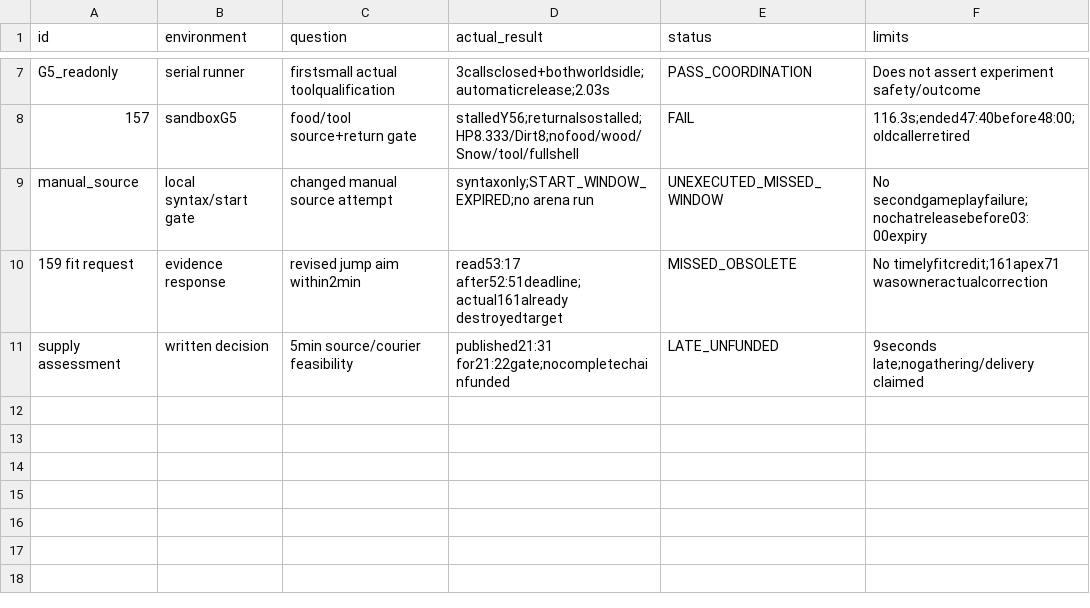
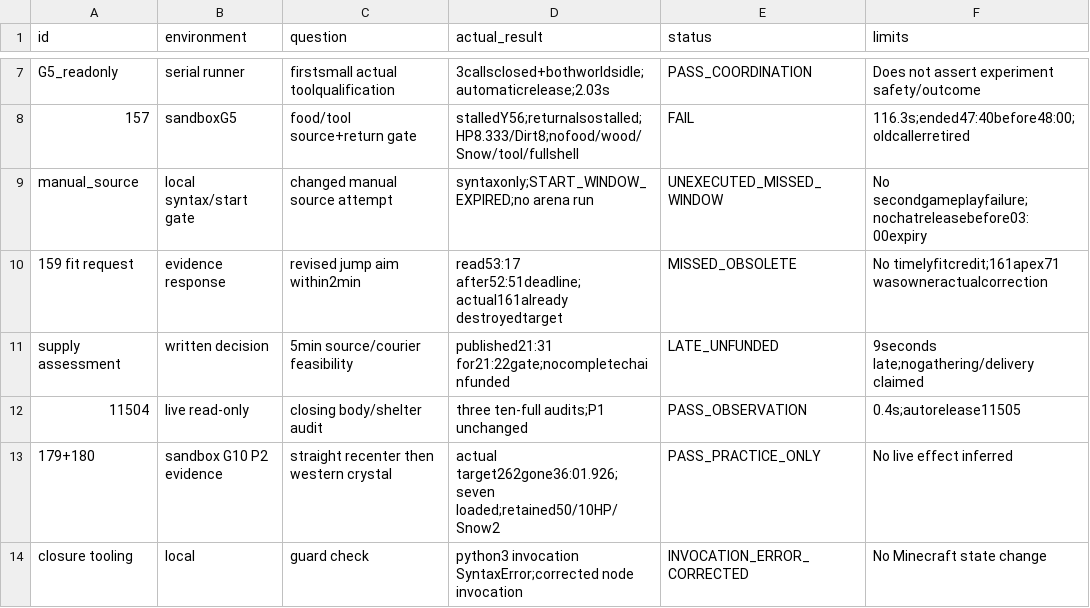
Before and after one commit to caoshiyi/EAT, a TSV file: tasks/minecraft/team/p1/iter27/EXPERIMENTS.tsv, drawn as a sheet; only a part is shown, gaps mark what is left out.

Commit message:
minecraft p1: preserve late trial failures and qualified sandbox effect

```diff
--- a/tasks/minecraft/team/p1/iter27/EXPERIMENTS.tsv
+++ b/tasks/minecraft/team/p1/iter27/EXPERIMENTS.tsv
@@ -11 +11,4 @@ manual_source	local syntax/start gate	changed manual source attempt	syntaxonly;S
 supply assessment	written decision	5min source/courier feasibility	published21:31 for21:22gate;nocompletechainfunded	LATE_UNFUNDED	9seconds late;nogathering/delivery claimed
+11504	live read-only	closing body/shelter audit	three ten-full audits;P1 unchanged	PASS_OBSERVATION	0.4s;autorelease11505
+179+180	sandbox G10 P2 evidence	straight recenter then western crystal	actual target262gone36:01.926;seven loaded;retained50/10HP/Snow2	PASS_PRACTICE_ONLY	No live effect inferred
+closure tooling	local	guard check	python3 invocation SyntaxError;corrected node invocation	INVOCATION_ERROR_CORRECTED	No Minecraft state change
```
Also changed, not shown: 10 other files.
